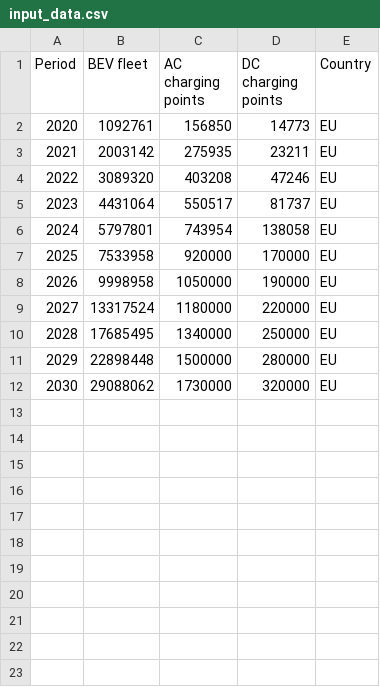
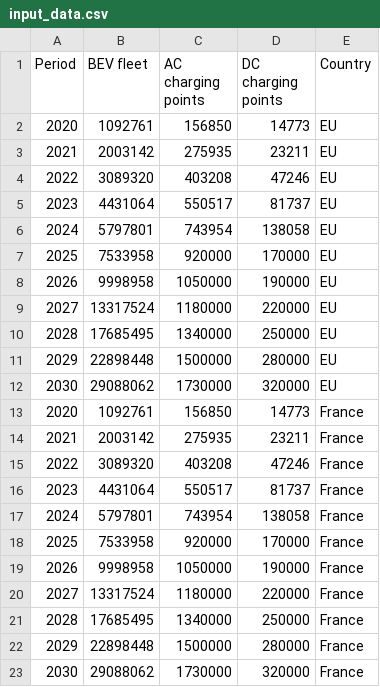
Before and after one commit to laurencepeplow2/charging_test, a CSV file: input_data.csv, drawn as a sheet.

```diff
--- a/input_data.csv
+++ b/input_data.csv
@@ -12 +12,12 @@
 2030,29088062,1730000,320000,EU
+2020,1092761,156850,14773,France
+2021,2003142,275935,23211,France
+2022,3089320,403208,47246,France
+2023,4431064,550517,81737,France
+2024,5797801,743954,138058,France
+2025,7533958,920000,170000,France
+2026,9998958,1050000,190000,France
+2027,13317524,1180000,220000,France
+2028,17685495,1340000,250000,France
+2029,22898448,1500000,280000,France
+2030,29088062,1730000,320000,France
```
Also changed, not shown: 4 other files.
